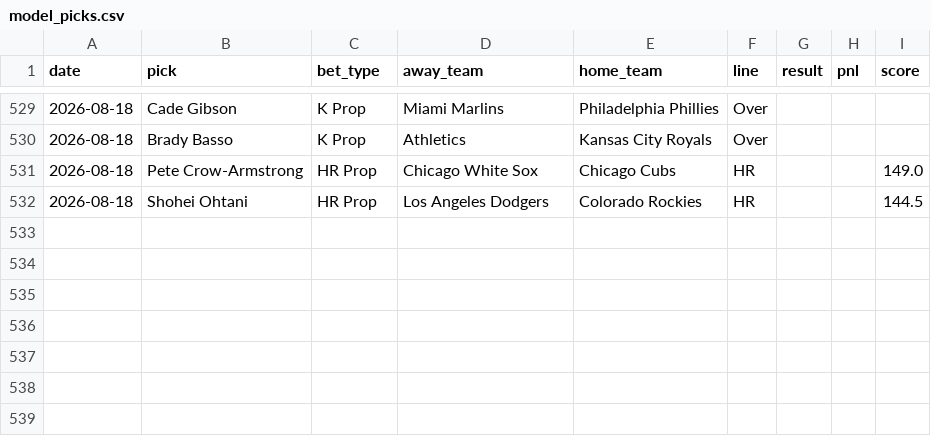
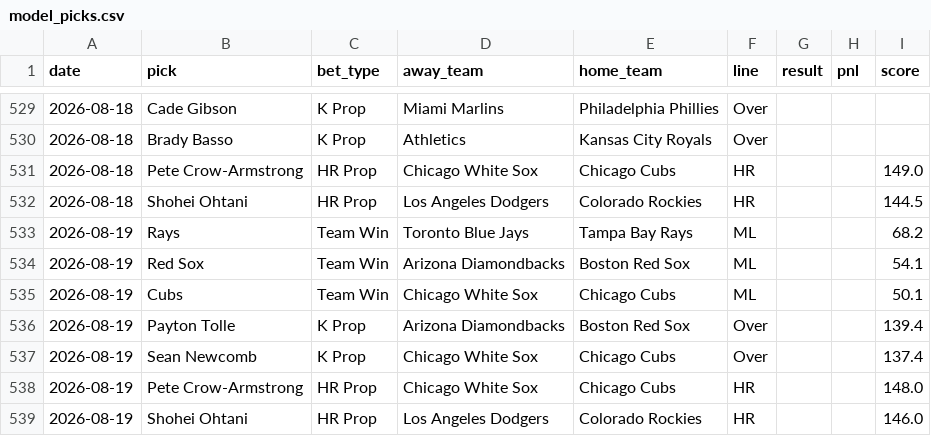
Before and after one commit to HitByOne/mlb-dashboard, a CSV file: data/model_picks.csv, drawn as a sheet; only a part is shown, gaps mark what is left out; the diff names each change by its address in the sheet, - before the commit and + after, or states it on an @@ line.

```diff
--- a/data/model_picks.csv
+++ b/data/model_picks.csv
+row 533: 2026-08-19 | Rays | Team Win | Toronto Blue Jays | Tampa Bay Rays | ML |  |  | 68.2
+row 534: 2026-08-19 | Red Sox | Team Win | Arizona Diamondbacks | Boston Red Sox | ML |  |  | 54.1
+row 535: 2026-08-19 | Cubs | Team Win | Chicago White Sox | Chicago Cubs | ML |  |  | 50.1
+row 536: 2026-08-19 | Payton Tolle | K Prop | Arizona Diamondbacks | Boston Red Sox | Over |  |  | 139.4
+row 537: 2026-08-19 | Sean Newcomb | K Prop | Chicago White Sox | Chicago Cubs | Over |  |  | 137.4
+row 538: 2026-08-19 | Pete Crow-Armstrong | HR Prop | Chicago White Sox | Chicago Cubs | HR |  |  | 148.0
+row 539: 2026-08-19 | Shohei Ohtani | HR Prop | Los Angeles Dodgers | Colorado Rockies | HR |  |  | 146.0
```
Also changed, not shown: data/hit_streaks.csv, data/matchups.csv, 9 other files.
